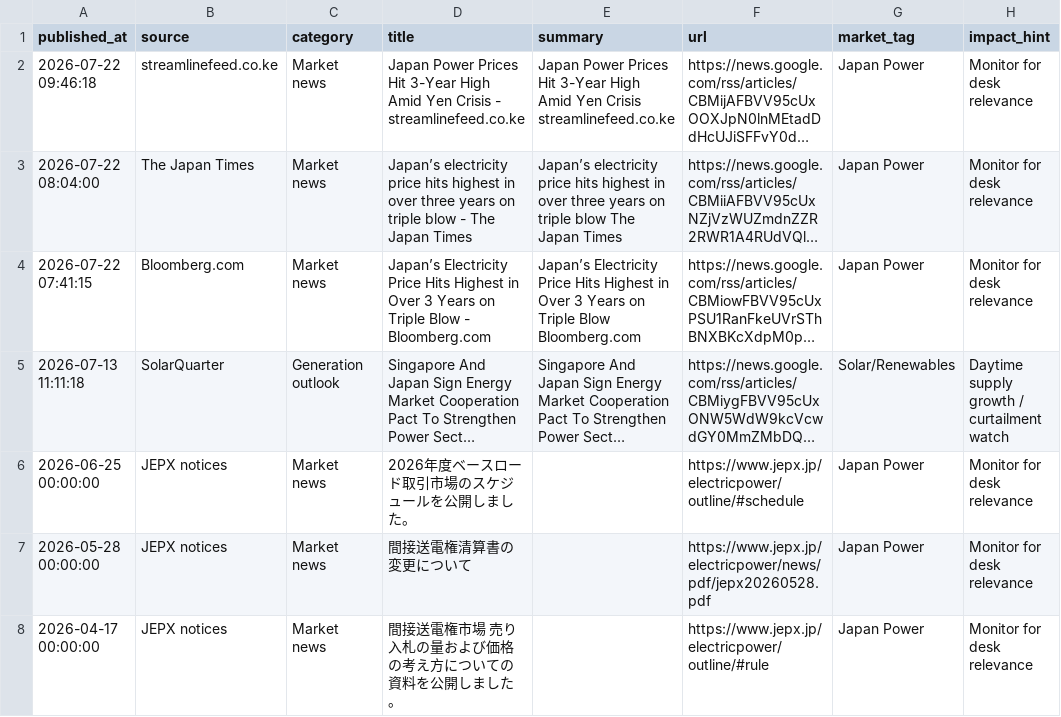
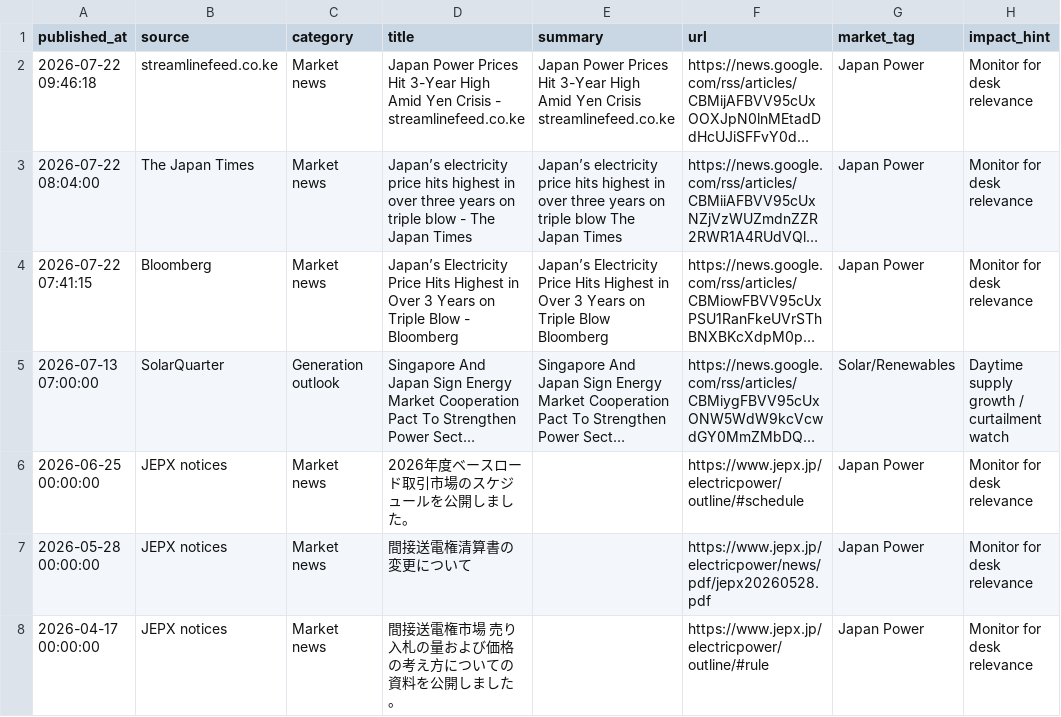
Before and after one commit to taiyu-wang/japan_power_trading_dashboard, a CSV file: data/published/power_news.csv, drawn as a sheet; only a part is shown; long unchanged cells end in …; the diff names each change by its address in the sheet, - before the commit and + after, or states it on an @@ line.

```diff
--- a/data/published/power_news.csv
+++ b/data/published/power_news.csv
-B4 (source): Bloomberg.com
+B4 (source): Bloomberg
-D4 (title): …Blow - Bloomberg.com
+D4 (title): …Blow - Bloomberg
-E4 (summary): …Triple Blow Bloomberg.com
+E4 (summary): …Triple Blow Bloomberg
-A5 (published_at): 2026-07-13 11:11:18
+A5 (published_at): 2026-07-13 07:00:00
```
Also changed, not shown: data/published/jepx_intraday.csv, data/published/jepx_offer_stack_depth.csv, 4 other files.
